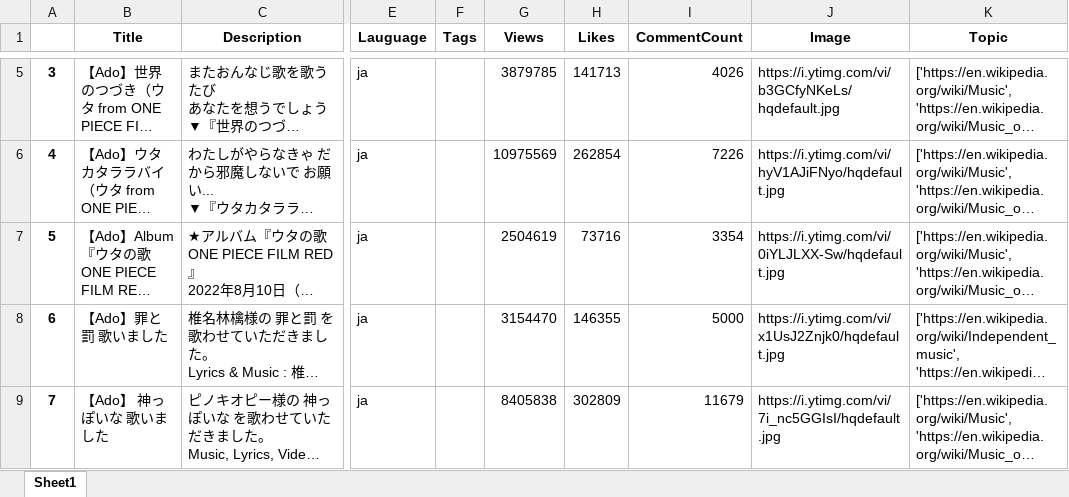
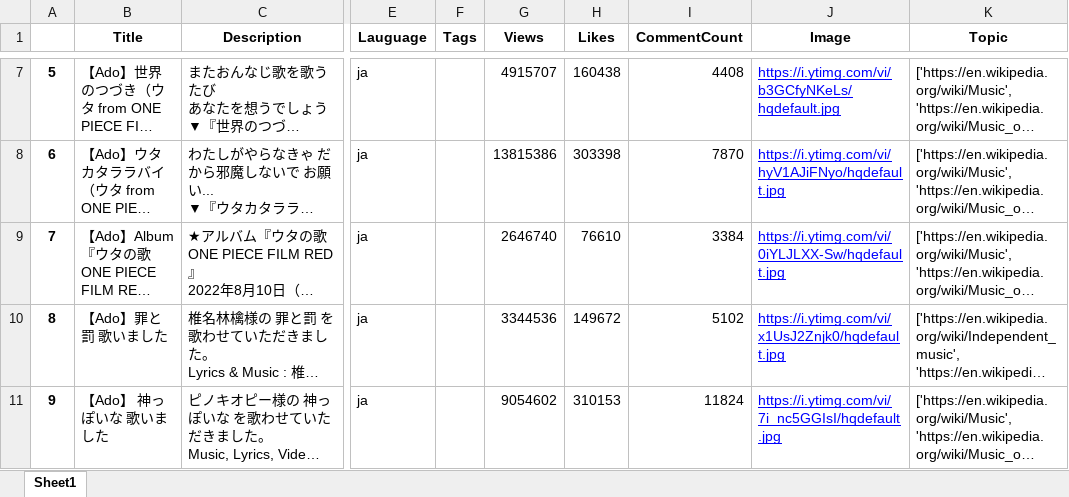
Before and after one commit to Takuyatsai/YouTube-Music-Channel-Analysis, an Excel workbook: video_details.xlsx, sheet Sheet1, drawn as a sheet; only a part is shown, gaps mark what is left out; long unchanged cells end in …; values as stored, in another font and other column widths than the file's, no borders; addresses are those after the commit; the diff covers the shown part only; the diff names each change by its address in the sheet, - before the commit and + after, or states it on an @@ line.

```diff
--- a/video_details.xlsx (sheet Sheet1)
+++ b/video_details.xlsx (sheet Sheet1)
@@ column A renumbered from row 4 down @@
-G7 (Views): 3879785
+G7 (Views): 4915707
-H7 (Likes): 141713
+H7 (Likes): 160438
-I7 (CommentCount): 4026
+I7 (CommentCount): 4408
@@ J7:J11 underline: off → on, text colour: black → #0000FF @@
-G8 (Views): 10975569
+G8 (Views): 13815386
-H8 (Likes): 262854
+H8 (Likes): 303398
-I8 (CommentCount): 7226
+I8 (CommentCount): 7870
-G9 (Views): 2504619
+G9 (Views): 2646740
-H9 (Likes): 73716
+H9 (Likes): 76610
-I9 (CommentCount): 3354
+I9 (CommentCount): 3384
-G10 (Views): 3154470
+G10 (Views): 3344536
-H10 (Likes): 146355
+H10 (Likes): 149672
-I10 (CommentCount): 5000
+I10 (CommentCount): 5102
-G11 (Views): 8405838
+G11 (Views): 9054602
-H11 (Likes): 302809
+H11 (Likes): 310153
-I11 (CommentCount): 11679
+I11 (CommentCount): 11824
```
Also changed, not shown: 2 added rows, 1 removed row, 223 edited cells and cell formats elsewhere in this sheet, music_channel.xlsx, 3 other files.
